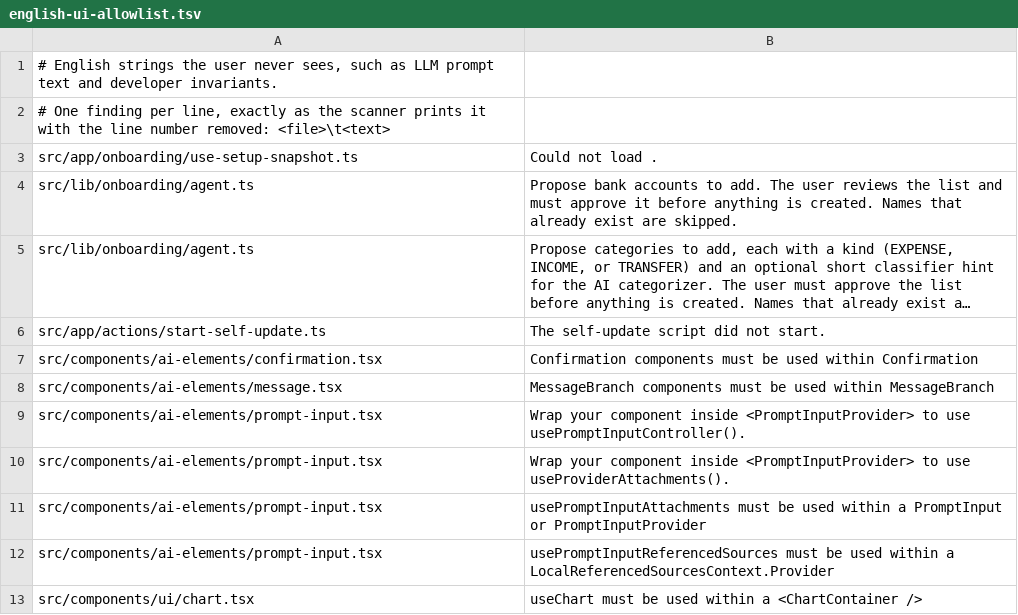
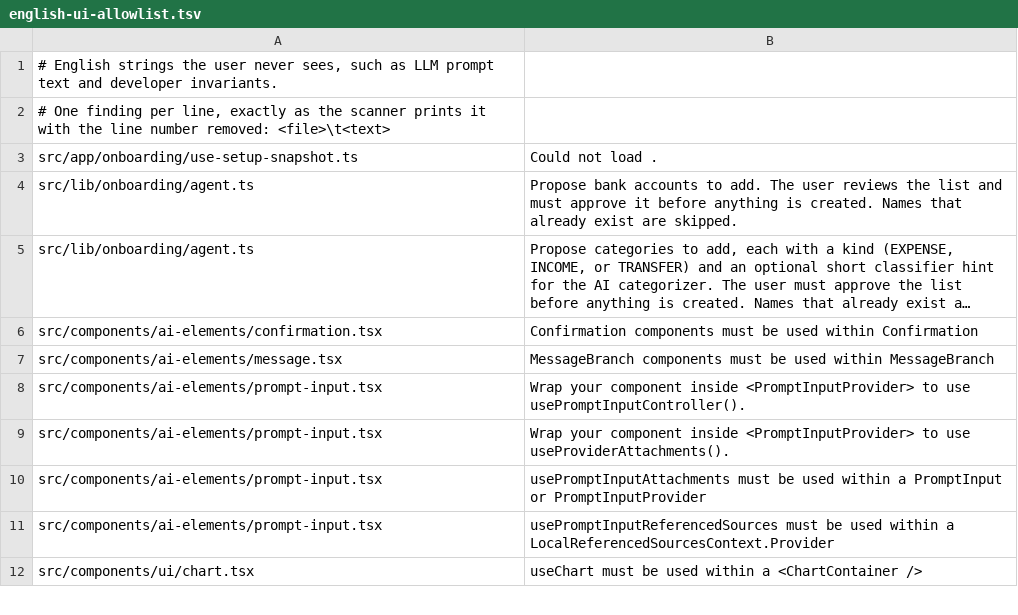
Before and after one commit to Shtian/inflation-station, a TSV file: scripts/english-ui-allowlist.tsv, drawn as a sheet; only a part is shown; long unchanged cells end in …; the diff names each change by its address in the sheet, - before the commit and + after, or states it on an @@ line.

Commit message:
feat!: remove pm2, update.sh and the in-app updater
Coolify is now the only self-hosting path. SENTRY_ENVIRONMENT replaces the
deprecated VITE_SENTRY_ENVIRONMENT fallback.

Closes #249

```diff
--- a/scripts/english-ui-allowlist.tsv
+++ b/scripts/english-ui-allowlist.tsv
-row 6: src/app/actions/start-self-update.ts | The self-update script did not start.
```
Also changed, not shown: 33 other files.
